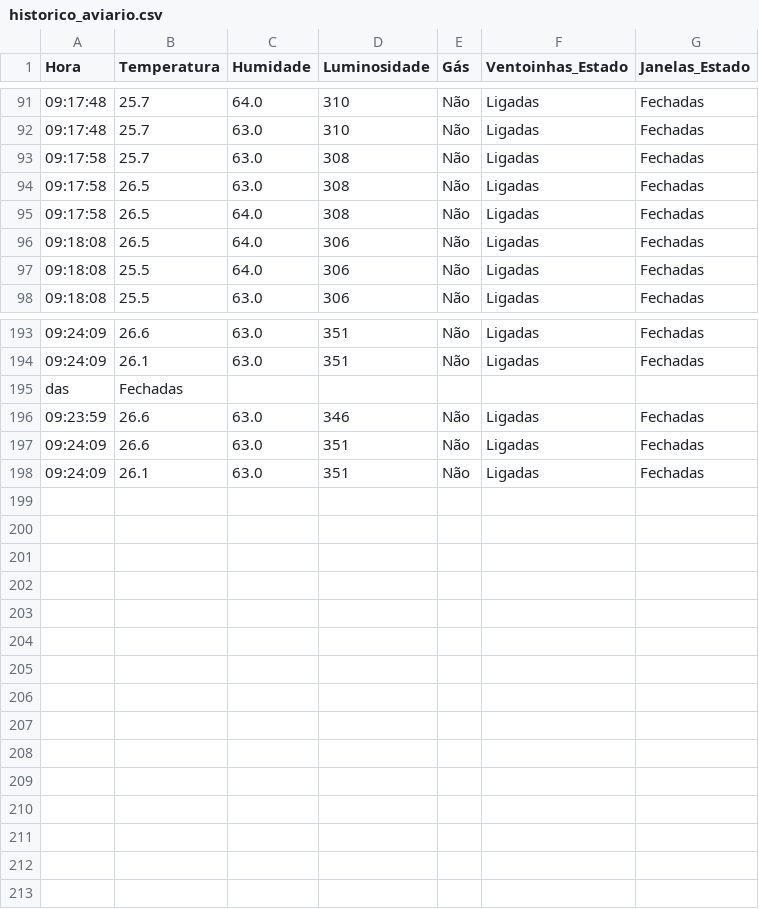
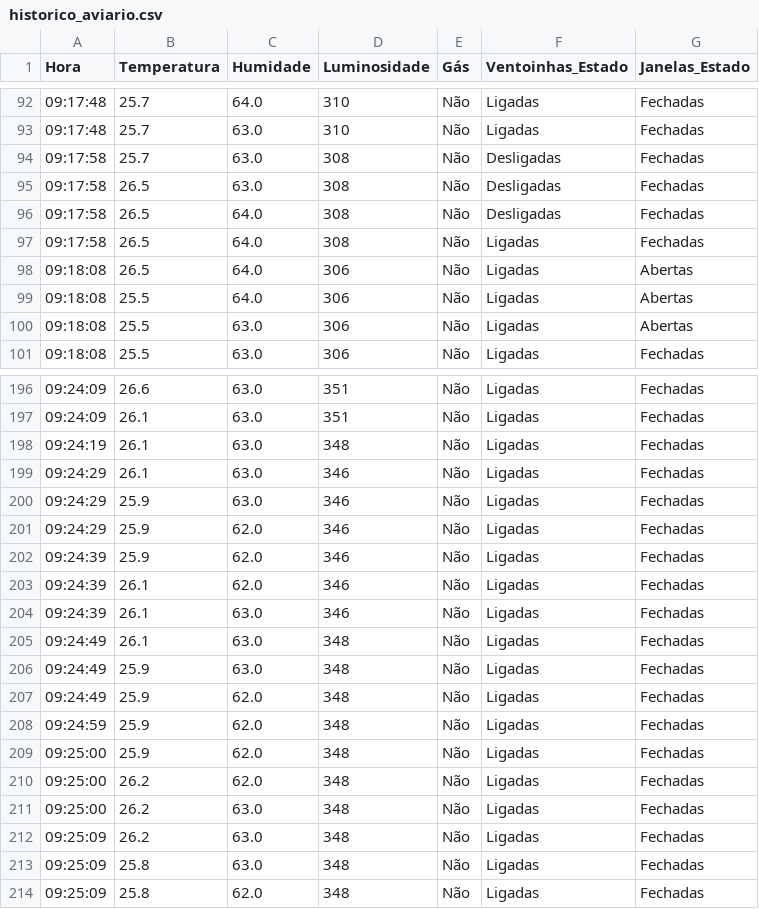
Before and after one commit to MiguelMelo-1/IoT---MQTT, a CSV file: aviary_dashboard/dados/historico_aviario.csv, drawn as a sheet; only a part is shown, gaps mark what is left out; the diff covers the shown part only.

```diff
--- a/aviary_dashboard/dados/historico_aviario.csv
+++ b/aviary_dashboard/dados/historico_aviario.csv
@@ -92,7 +93,9 @@ Hora,Temperatura,Humidade,Luminosidade,Gás,Ventoinhas_Estado,Janelas_Estado
 09:17:48,25.7,63.0,310,Não,Ligadas,Fechadas
-09:17:58,25.7,63.0,308,Não,Ligadas,Fechadas
-09:17:58,26.5,63.0,308,Não,Ligadas,Fechadas
+09:17:58,25.7,63.0,308,Não,Desligadas,Fechadas
+09:17:58,26.5,63.0,308,Não,Desligadas,Fechadas
+09:17:58,26.5,64.0,308,Não,Desligadas,Fechadas
 09:17:58,26.5,64.0,308,Não,Ligadas,Fechadas
-09:18:08,26.5,64.0,306,Não,Ligadas,Fechadas
-09:18:08,25.5,64.0,306,Não,Ligadas,Fechadas
+09:18:08,26.5,64.0,306,Não,Ligadas,Abertas
+09:18:08,25.5,64.0,306,Não,Ligadas,Abertas
+09:18:08,25.5,63.0,306,Não,Ligadas,Abertas
 09:18:08,25.5,63.0,306,Não,Ligadas,Fechadas
@@ -194,5 +197,18 @@ Hora,Temperatura,Humidade,Luminosidade,Gás,Ventoinhas_Estado,Janelas_Estado
 09:24:09,26.1,63.0,351,Não,Ligadas,Fechadas
-das,Fechadas
-09:23:59,26.6,63.0,346,Não,Ligadas,Fechadas
-09:24:09,26.6,63.0,351,Não,Ligadas,Fechadas
-09:24:09,26.1,63.0,351,Não,Ligadas,Fechadas
+09:24:19,26.1,63.0,348,Não,Ligadas,Fechadas
+09:24:29,26.1,63.0,346,Não,Ligadas,Fechadas
+09:24:29,25.9,63.0,346,Não,Ligadas,Fechadas
+09:24:29,25.9,62.0,346,Não,Ligadas,Fechadas
+09:24:39,25.9,62.0,346,Não,Ligadas,Fechadas
+09:24:39,26.1,62.0,346,Não,Ligadas,Fechadas
+09:24:39,26.1,63.0,346,Não,Ligadas,Fechadas
+09:24:49,26.1,63.0,348,Não,Ligadas,Fechadas
+09:24:49,25.9,63.0,348,Não,Ligadas,Fechadas
+09:24:49,25.9,62.0,348,Não,Ligadas,Fechadas
+09:24:59,25.9,62.0,348,Não,Ligadas,Fechadas
+09:25:00,25.9,62.0,348,Não,Ligadas,Fechadas
+09:25:00,26.2,62.0,348,Não,Ligadas,Fechadas
+09:25:00,26.2,63.0,348,Não,Ligadas,Fechadas
+09:25:09,26.2,63.0,348,Não,Ligadas,Fechadas
+09:25:09,25.8,63.0,348,Não,Ligadas,Fechadas
+09:25:09,25.8,62.0,348,Não,Ligadas,Fechadas
```
Also changed, not shown: 2 added rows, 1 removed row and 6 edited cells elsewhere in this file, 1 other file.
